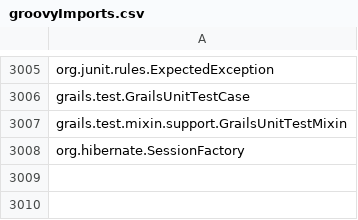
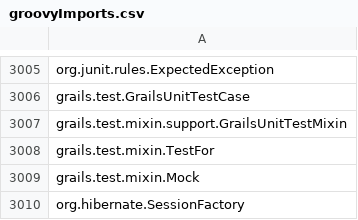
Before and after one commit to sjurgemeyer/dotfiles, a CSV file: .vim/plugin/groovyImports.csv, drawn as a sheet; only a part is shown, gaps mark what is left out; the diff names each change by its address in the sheet, - before the commit and + after, or states it on an @@ line.

```diff
--- a/.vim/plugin/groovyImports.csv
+++ b/.vim/plugin/groovyImports.csv
+row 3008: grails.test.mixin.TestFor
+row 3009: grails.test.mixin.Mock
```
Also changed, not shown: 1 other file.
